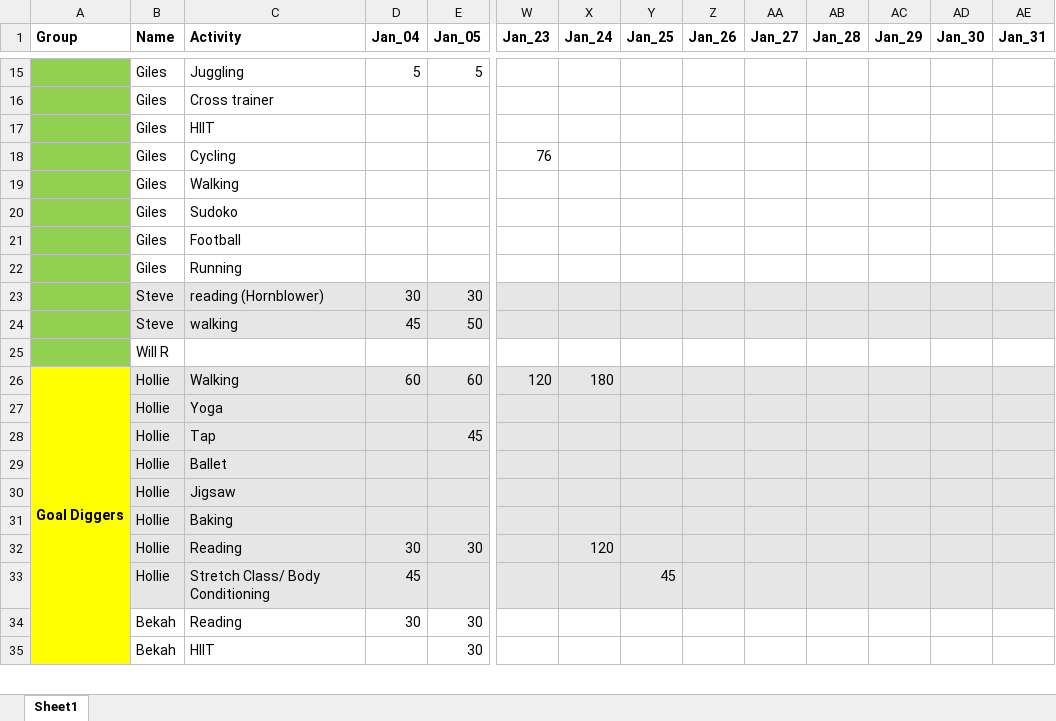
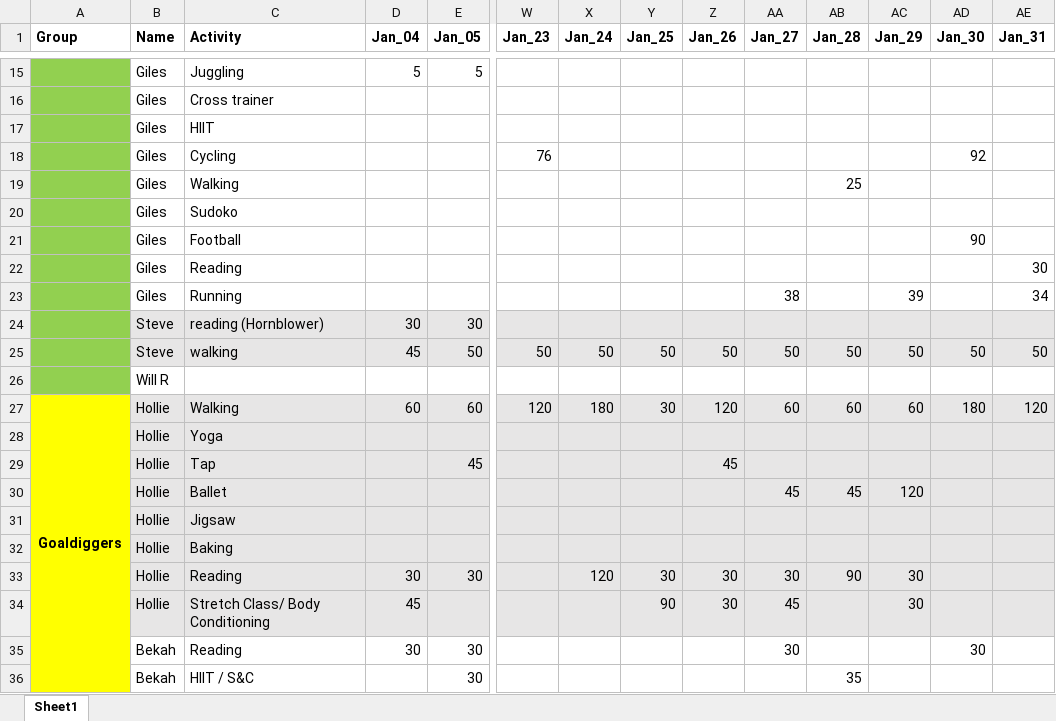
Before and after one commit to rbolam/MEP_wellbeing, an Excel workbook: outputs/MEP_Wellbeing.xlsx, sheet Sheet1, drawn as a sheet; only a part is shown, gaps mark what is left out; values as stored, in another font and other column widths than the file's, no borders; removed rows and columns are numbered as before the commit, all else as after; rows hold the shown columns only; the diff covers the shown part only; the diff names each change by its address in the sheet, - before the commit and + after, or states it on an @@ line.

Commit message:
updating with most recent data

```diff
--- a/outputs/MEP_Wellbeing.xlsx (sheet Sheet1)
+++ b/outputs/MEP_Wellbeing.xlsx (sheet Sheet1)
-AD18 (Jan_30): (empty)
+AD18 (Jan_30): 92
-AB19 (Jan_28): (empty)
+AB19 (Jan_28): 25
-AD21 (Jan_30): (empty)
+AD21 (Jan_30): 90
+row 22:  | Giles | Reading |  |  |  |  |  |  |  |  |  |  | 30
-AA23 (Jan_27): (empty)
+AA23 (Jan_27): 38
-AC23 (Jan_29): (empty)
+AC23 (Jan_29): 39
-AE23 (Jan_31): (empty)
+AE23 (Jan_31): 34
-row 24:  | Steve | walking | 45 | 50
+row 25:  | Steve | walking | 45 | 50 | 50 | 50 | 50 | 50 | 50 | 50 | 50 | 50 | 50
-A27 (Group): Goal Diggers
+A27 (Group): Goaldiggers
-Y27 (Jan_25): (empty)
+Y27 (Jan_25): 30
-Z27 (Jan_26): (empty)
+Z27 (Jan_26): 120
-AA27 (Jan_27): (empty)
+AA27 (Jan_27): 60
-AB27 (Jan_28): (empty)
+AB27 (Jan_28): 60
-AC27 (Jan_29): (empty)
+AC27 (Jan_29): 60
-AD27 (Jan_30): (empty)
+AD27 (Jan_30): 180
-AE27 (Jan_31): (empty)
+AE27 (Jan_31): 120
-Z29 (Jan_26): (empty)
+Z29 (Jan_26): 45
-AA30 (Jan_27): (empty)
+AA30 (Jan_27): 45
-AB30 (Jan_28): (empty)
+AB30 (Jan_28): 45
-AC30 (Jan_29): (empty)
+AC30 (Jan_29): 120
-Y33 (Jan_25): (empty)
+Y33 (Jan_25): 30
-Z33:Z34 (Jan_26): (empty)
+Z33:Z34 (Jan_26): 30
-AA33 (Jan_27): (empty)
+AA33 (Jan_27): 30
-AB33 (Jan_28): (empty)
+AB33 (Jan_28): 90
-AC33:AC34 (Jan_29): (empty)
+AC33:AC34 (Jan_29): 30
-Y34 (Jan_25): 45
+Y34 (Jan_25): 90
-AA34 (Jan_27): (empty)
+AA34 (Jan_27): 45
-AA35 (Jan_27): (empty)
+AA35 (Jan_27): 30
-AD35 (Jan_30): (empty)
+AD35 (Jan_30): 30
-C36 (Activity): HIIT
+C36 (Activity): HIIT / S&C
-AB36 (Jan_28): (empty)
+AB36 (Jan_28): 35
```
Also changed, not shown: 15 added rows, 3 removed rows and 375 edited cells elsewhere in this sheet, 6 other files.
